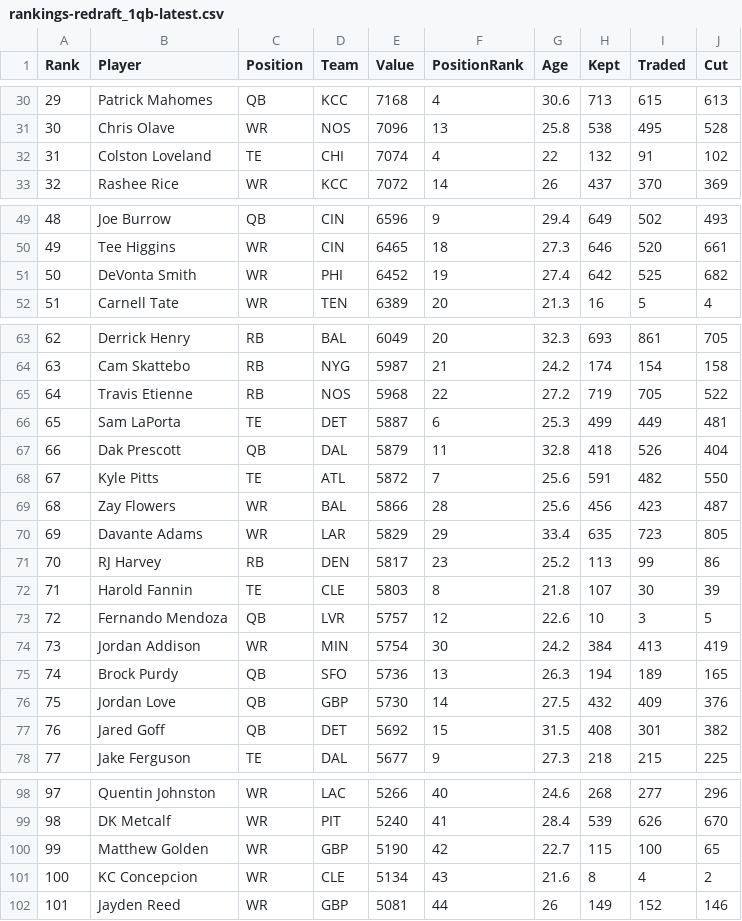
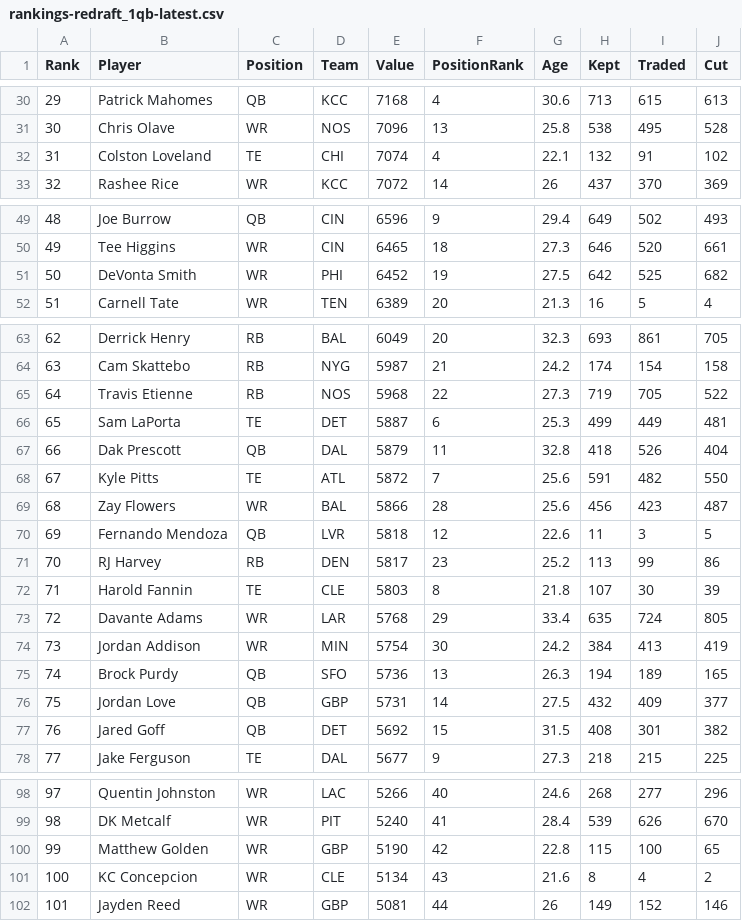
Before and after one commit to Louieza23/draft-compass-rankings, a CSV file: data/processed/ktc/rankings-redraft_1qb-latest.csv, drawn as a sheet; only a part is shown, gaps mark what is left out; the diff covers the shown part only.

```diff
--- a/data/processed/ktc/rankings-redraft_1qb-latest.csv
+++ b/data/processed/ktc/rankings-redraft_1qb-latest.csv
@@ -31,3 +31,3 @@ Rank,Player,Position,Team,Value,PositionRank,Age,Kept,Traded,Cut
 30,"Chris Olave",WR,NOS,7096,13,25.8,538,495,528
-31,"Colston Loveland",TE,CHI,7074,4,22,132,91,102
+31,"Colston Loveland",TE,CHI,7074,4,22.1,132,91,102
 32,"Rashee Rice",WR,KCC,7072,14,26,437,370,369
@@ -50,3 +50,3 @@ Rank,Player,Position,Team,Value,PositionRank,Age,Kept,Traded,Cut
 49,"Tee Higgins",WR,CIN,6465,18,27.3,646,520,661
-50,"DeVonta Smith",WR,PHI,6452,19,27.4,642,525,682
+50,"DeVonta Smith",WR,PHI,6452,19,27.5,642,525,682
 51,"Carnell Tate",WR,TEN,6389,20,21.3,16,5,4
@@ -64,3 +64,3 @@ Rank,Player,Position,Team,Value,PositionRank,Age,Kept,Traded,Cut
 63,"Cam Skattebo",RB,NYG,5987,21,24.2,174,154,158
-64,"Travis Etienne",RB,NOS,5968,22,27.2,719,705,522
+64,"Travis Etienne",RB,NOS,5968,22,27.3,719,705,522
 65,"Sam LaPorta",TE,DET,5887,6,25.3,499,449,481
@@ -69,9 +69,9 @@ Rank,Player,Position,Team,Value,PositionRank,Age,Kept,Traded,Cut
 68,"Zay Flowers",WR,BAL,5866,28,25.6,456,423,487
-69,"Davante Adams",WR,LAR,5829,29,33.4,635,723,805
+69,"Fernando Mendoza",QB,LVR,5818,12,22.6,11,3,5
 70,"RJ Harvey",RB,DEN,5817,23,25.2,113,99,86
 71,"Harold Fannin",TE,CLE,5803,8,21.8,107,30,39
-72,"Fernando Mendoza",QB,LVR,5757,12,22.6,10,3,5
+72,"Davante Adams",WR,LAR,5768,29,33.4,635,724,805
 73,"Jordan Addison",WR,MIN,5754,30,24.2,384,413,419
 74,"Brock Purdy",QB,SFO,5736,13,26.3,194,189,165
-75,"Jordan Love",QB,GBP,5730,14,27.5,432,409,376
+75,"Jordan Love",QB,GBP,5731,14,27.5,432,409,377
 76,"Jared Goff",QB,DET,5692,15,31.5,408,301,382
@@ -99,3 +99,3 @@ Rank,Player,Position,Team,Value,PositionRank,Age,Kept,Traded,Cut
 98,"DK Metcalf",WR,PIT,5240,41,28.4,539,626,670
-99,"Matthew Golden",WR,GBP,5190,42,22.7,115,100,65
+99,"Matthew Golden",WR,GBP,5190,42,22.8,115,100,65
 100,"KC Concepcion",WR,CLE,5134,43,21.6,8,4,2
```
Also changed, not shown: 1 added row, 1 removed row and 27 edited cells elsewhere in this file, data/processed/fantasycalc/rankings-dynasty_2qb-latest.csv, data/processed/fantasycalc/rankings-redraft_1qb-latest.csv, 28 other files.
